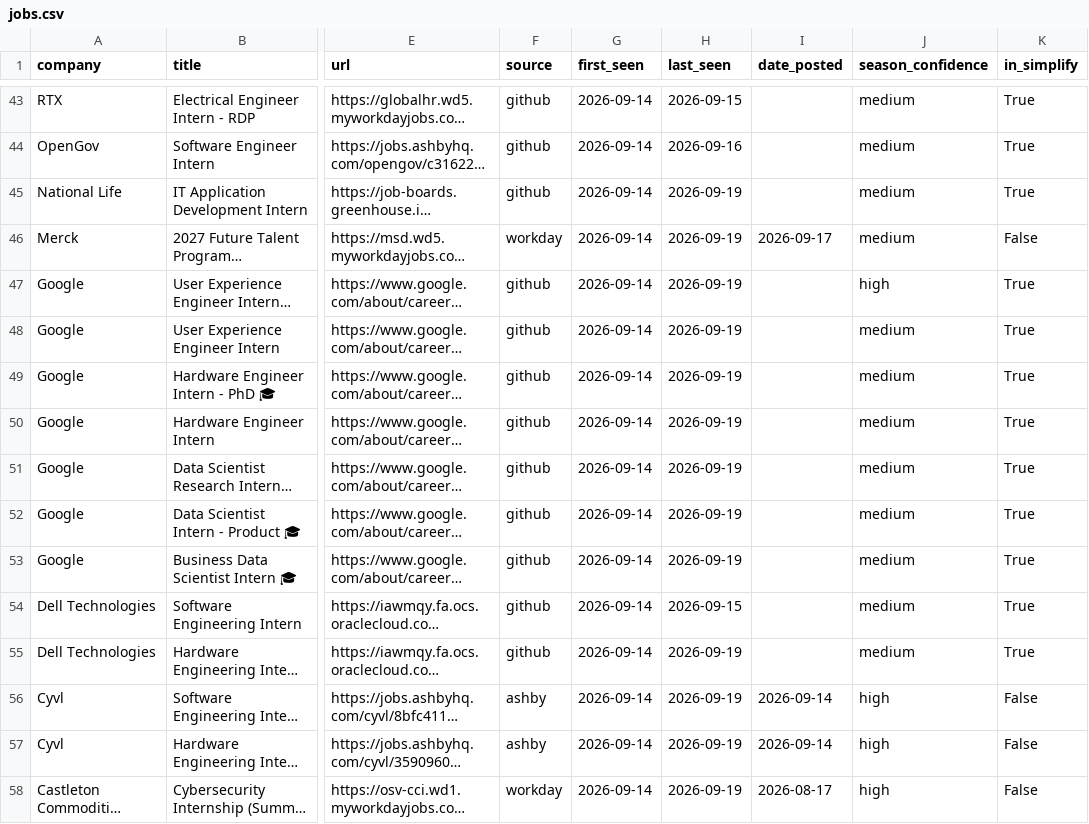
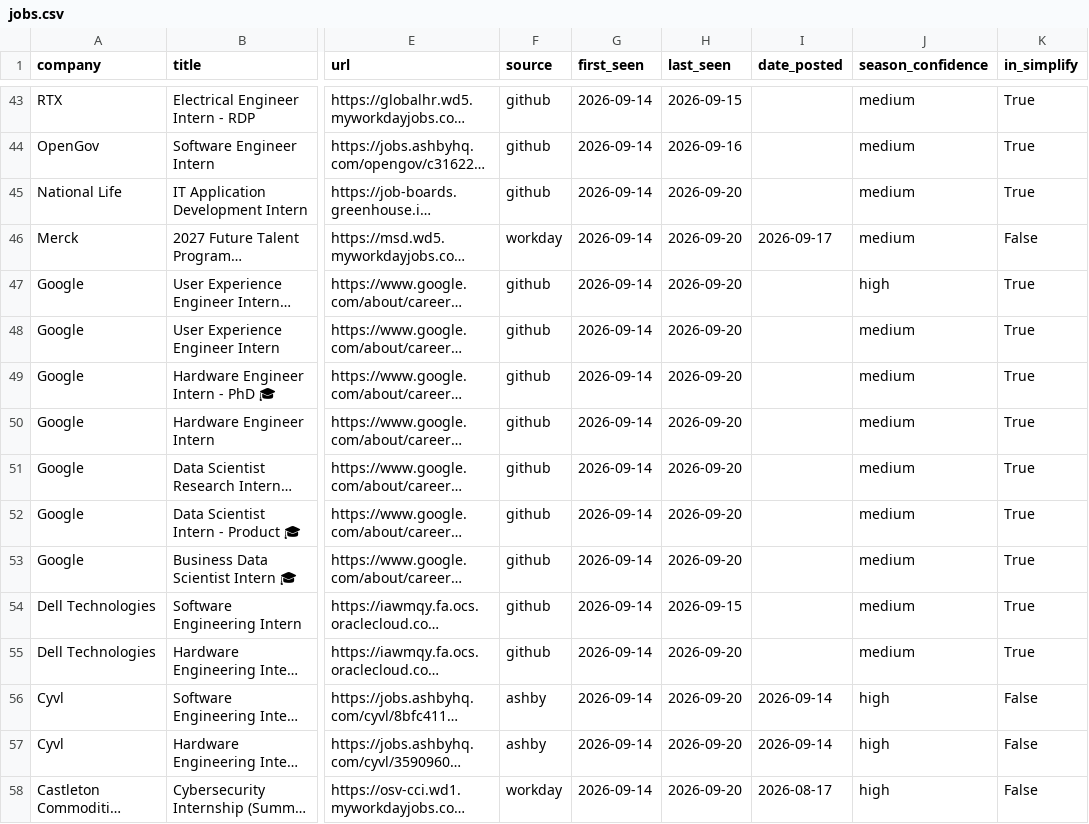
Before and after one commit to vishalr302/new-england-summer-2027-internships, a CSV file: data/jobs.csv, drawn as a sheet; only a part is shown, gaps mark what is left out; long unchanged cells end in …; the diff covers the shown part only; the diff names each change by its address in the sheet, - before the commit and + after, or states it on an @@ line.

```diff
--- a/data/jobs.csv
+++ b/data/jobs.csv
-H45:H53 (last_seen): 2026-09-19
+H45:H53 (last_seen): 2026-09-20
-H55:H58 (last_seen): 2026-09-19
+H55:H58 (last_seen): 2026-09-20
```
Also changed, not shown: 180 edited cells elsewhere in this file, 3 other files.
